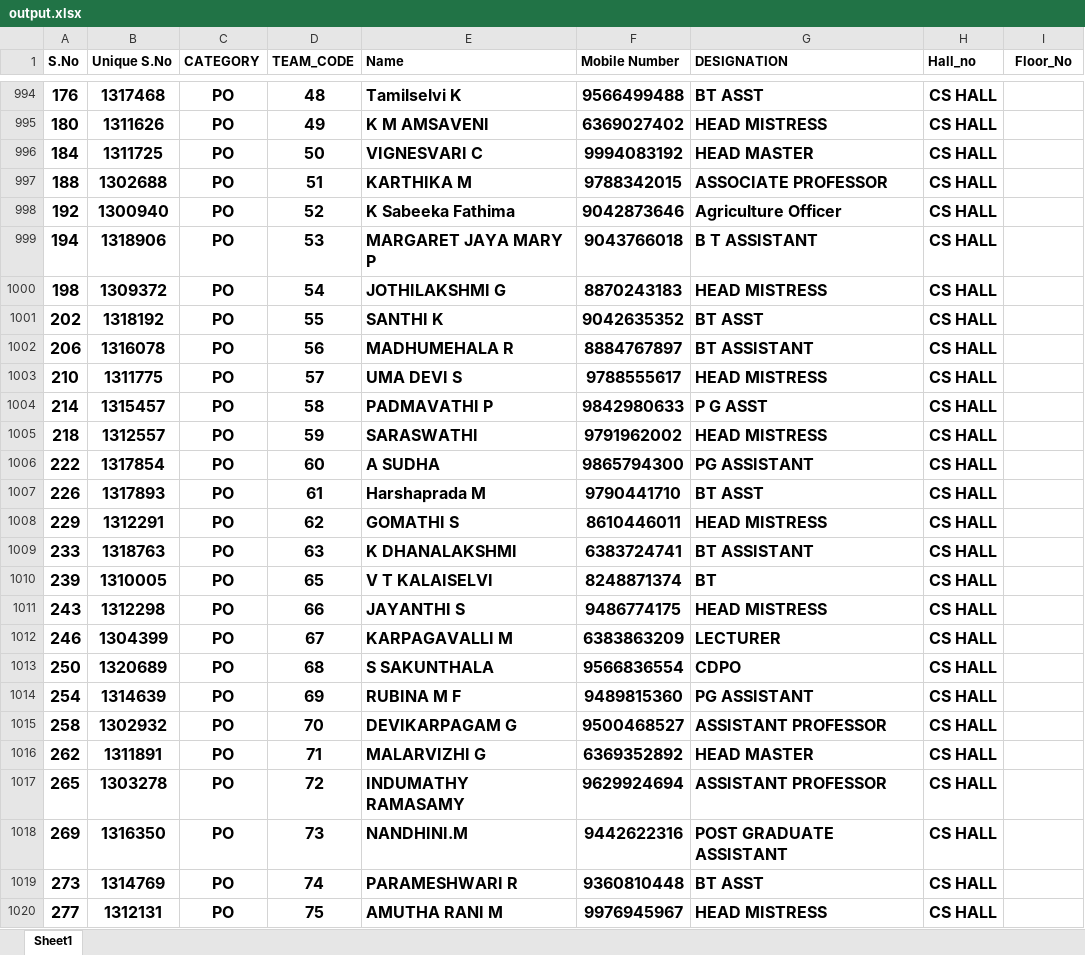
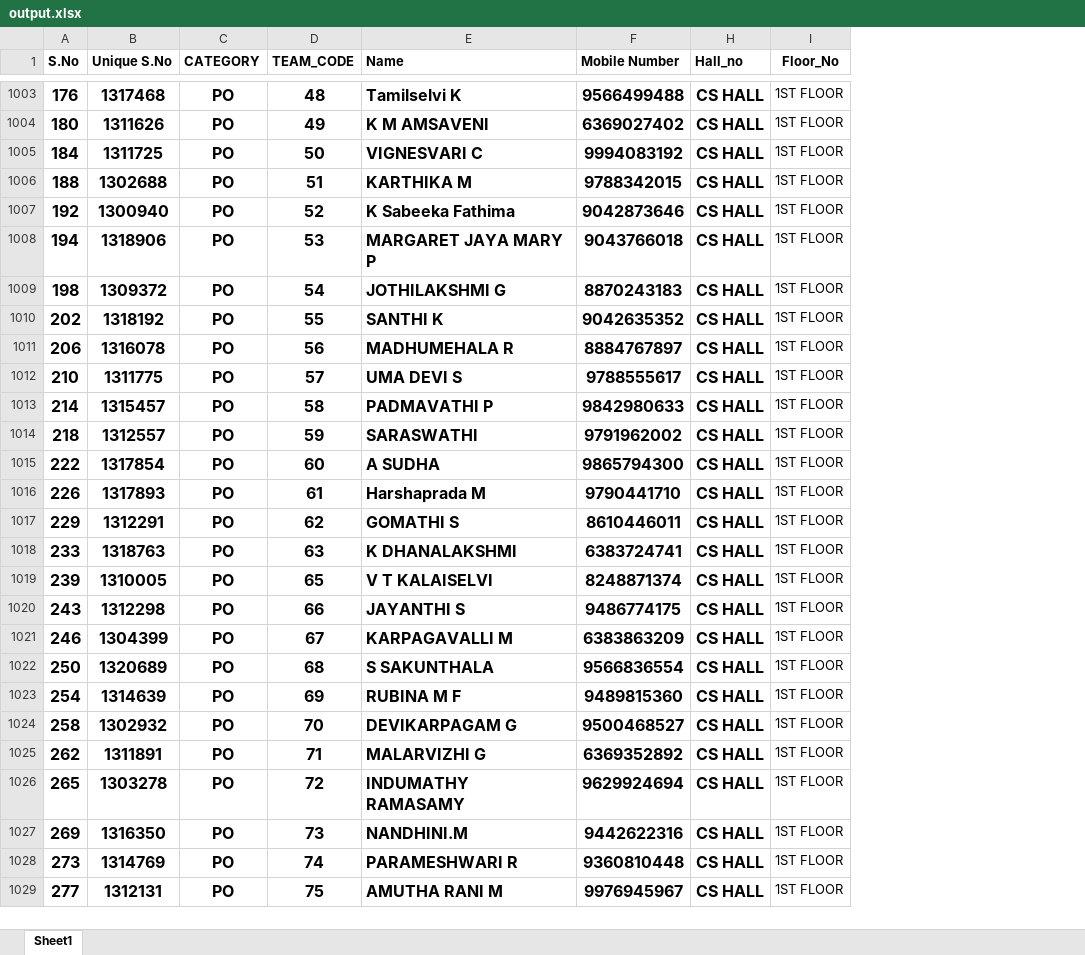
Before and after one commit to bajrulhaqcbe-coder/POLLING_OFFICERS, an Excel workbook: output.xlsx, sheet Sheet1, drawn as a sheet; only a part is shown, gaps mark what is left out; values as stored, in another font and other column widths than the file's, no borders; conditional formats not drawn; removed rows and columns are numbered as before the commit, all else as after; the diff covers the shown part only; the diff names each change by its address in the sheet, - before the commit and + after, or states it on an @@ line.

```diff
--- a/output.xlsx (sheet Sheet1)
+++ b/output.xlsx (sheet Sheet1)
@@ column G (DESIGNATION) hidden, rows 994-1020: BT ASST | HEAD MISTRESS | HEAD MASTER | ASSOCIATE PROFESSOR | Agriculture Officer | B T ASSISTANT | HEAD MISTRESS | BT ASST | BT ASSISTANT | HEAD MISTRESS | P G ASST | HEAD MISTRESS | PG ASSISTANT | BT ASST | HEAD MISTRESS | BT ASSISTANT | BT | HEAD MISTRESS | LECTURER | CDPO | PG ASSISTANT | ASSISTANT PROFESSOR | HEAD MASTER | ASSISTANT PROFESSOR | POST GRADUATE ASSISTANT | BT ASST | HEAD MISTRESS @@
-I1003:I1029 (Floor_No): (empty)
+I1003:I1029 (Floor_No): 1ST FLOOR
```
Also changed, not shown: 16 added rows, 3 moved rows and 219 edited cells elsewhere in this sheet.
